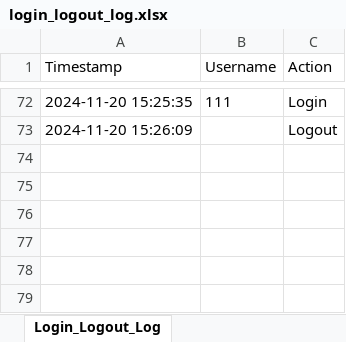
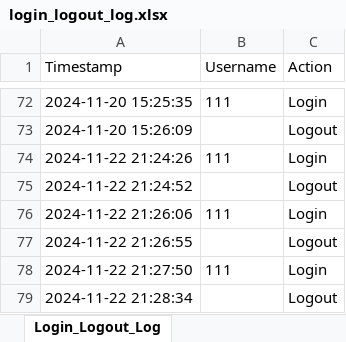
Before and after one commit to NickZuidema/SUHR-System, an Excel workbook: logs/login_logout_log.xlsx, sheet Login_Logout_Log, drawn as a sheet; only a part is shown, gaps mark what is left out; values as stored, in another font and other column widths than the file's, no borders; the diff names each change by its address in the sheet, - before the commit and + after, or states it on an @@ line.

```diff
--- a/logs/login_logout_log.xlsx (sheet Login_Logout_Log)
+++ b/logs/login_logout_log.xlsx (sheet Login_Logout_Log)
+row 74: 2024-11-22 21:24:26 | 111 | Login
+row 75: 2024-11-22 21:24:52 |  | Logout
+row 76: 2024-11-22 21:26:06 | 111 | Login
+row 77: 2024-11-22 21:26:55 |  | Logout
+row 78: 2024-11-22 21:27:50 | 111 | Login
+row 79: 2024-11-22 21:28:34 |  | Logout
```
Also changed, not shown: 4 other files.
